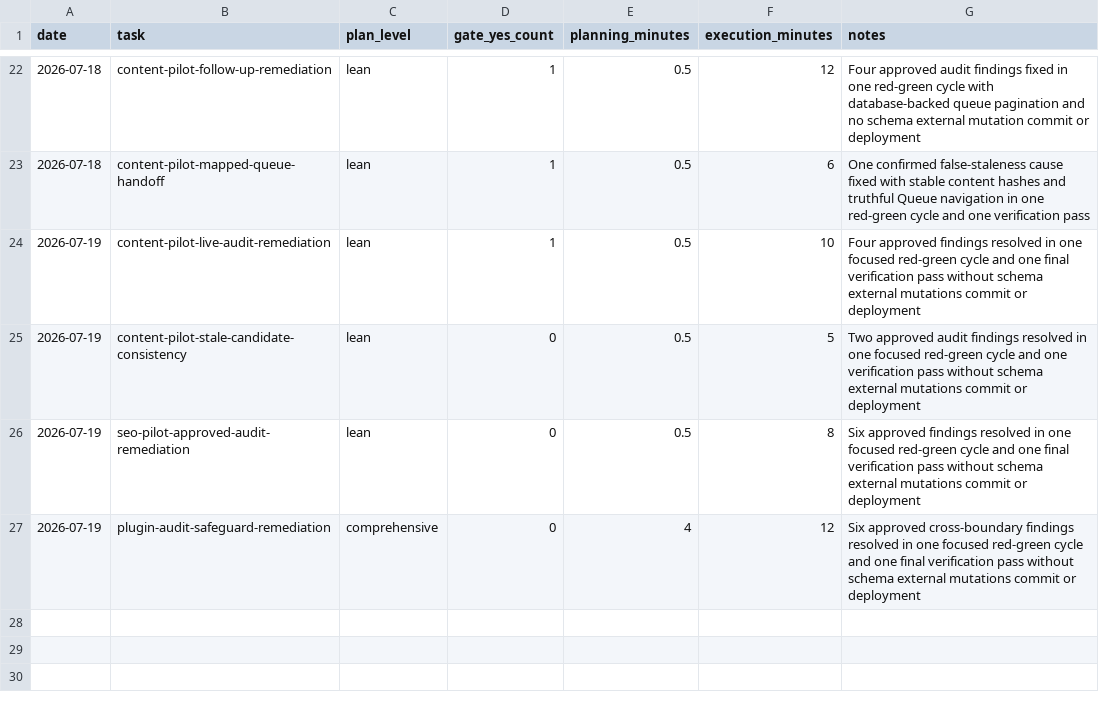
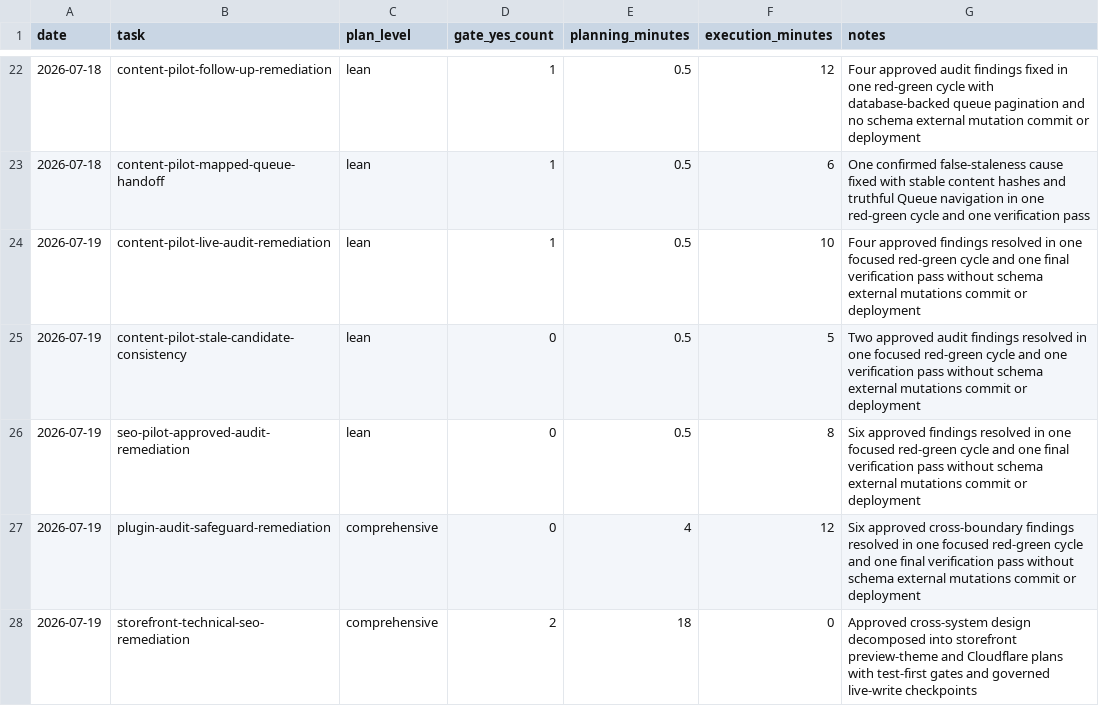
Before and after one commit to d2gdev/AgrikoPh-autopilot, a CSV file: docs/planning-metrics.csv, drawn as a sheet; only a part is shown, gaps mark what is left out.

Commit message:
docs: plan storefront security headers

```diff
--- a/docs/planning-metrics.csv
+++ b/docs/planning-metrics.csv
@@ -27 +27,2 @@ date,task,plan_level,gate_yes_count,planning_minutes,execution_minutes,notes
 2026-07-19,plugin-audit-safeguard-remediation,comprehensive,0,4,12,Six approved cross-boundary findings resolved in one focused red-green cycle and one final verification pass without schema external mutations commit or deployment
+2026-07-19,storefront-technical-seo-remediation,comprehensive,2,18,0,Approved cross-system design decomposed into storefront preview-theme and Cloudflare plans with test-first gates and governed live-write checkpoints
```
Also changed, not shown: 1 other file.
